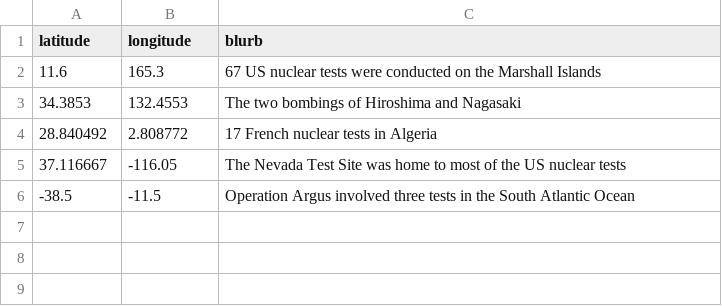
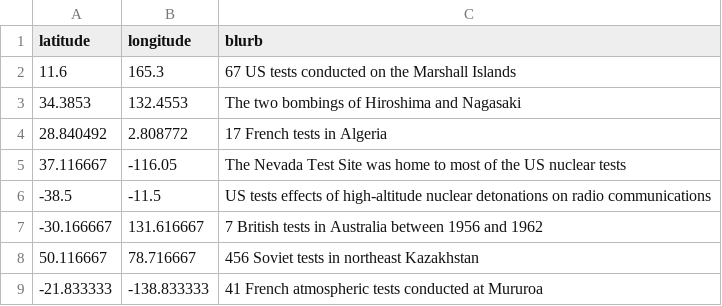
Before and after one commit to bmershon/d3-chart-atlas, a CSV file: examples/labels/events.csv, drawn as a sheet.

Commit message:
update styling of labels example

```diff
--- a/examples/labels/events.csv
+++ b/examples/labels/events.csv
@@ -1,6 +1,9 @@
 latitude,longitude,blurb
-11.6,165.3,67 US nuclear tests were conducted on the Marshall Islands
+11.6,165.3,67 US tests conducted on the Marshall Islands
 34.3853,132.4553,The two bombings of Hiroshima and Nagasaki
-28.840492,2.808772,17 French nuclear tests in Algeria
+28.840492,2.808772,17 French tests in Algeria
 37.116667,-116.05,The Nevada Test Site was home to most of the US nuclear tests
--38.5,-11.5,Operation Argus involved three tests in the South Atlantic Ocean
+-38.5,-11.5,US tests effects of high-altitude nuclear detonations on radio communications
+-30.166667,131.616667,7 British tests in Australia between 1956 and 1962
+50.116667,78.716667,456 Soviet tests in northeast Kazakhstan
+-21.833333,-138.833333,41 French atmospheric tests conducted at Mururoa
```
Also changed, not shown: 4 other files.
